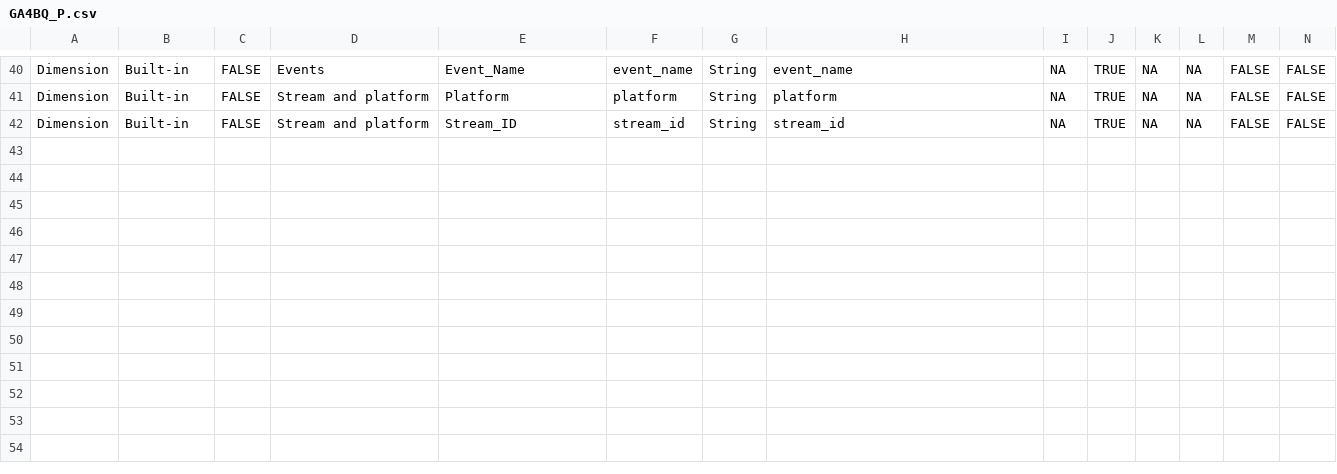
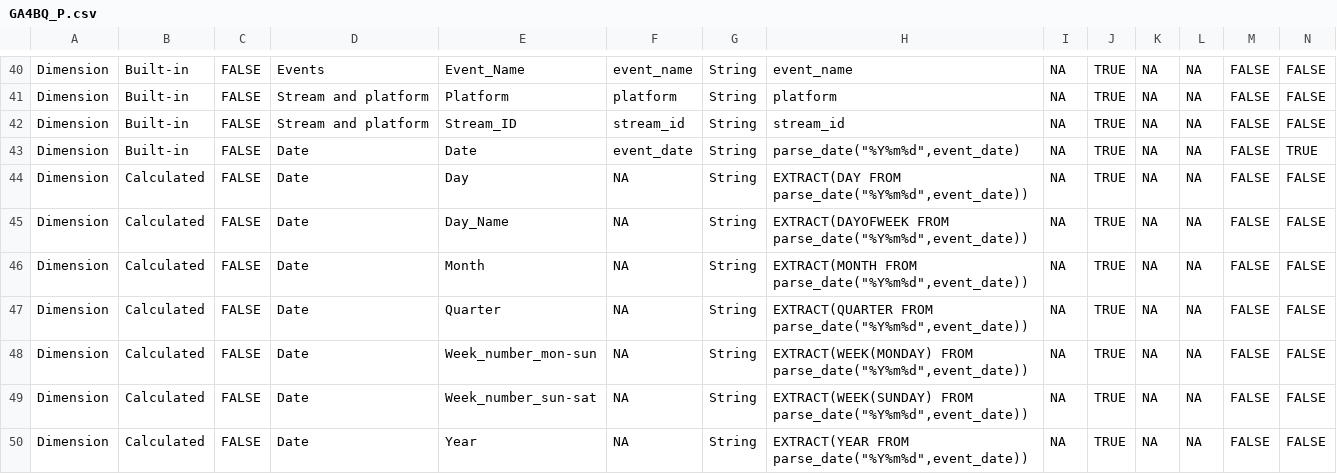
Before and after one commit to Trafikant/GA4BQ_P, a CSV file: GA4BQ_P.csv, drawn as a sheet; only a part is shown, gaps mark what is left out; rows hold the shown columns only; the diff names each change by its address in the sheet, - before the commit and + after, or states it on an @@ line.

Commit message:
Update GA4BQ_P.csv

```diff
--- a/GA4BQ_P.csv
+++ b/GA4BQ_P.csv
+row 43: Dimension | Built-in | FALSE | Date | Date | event_date | String | parse_date("%Y%m%d",event_date) | NA | TRUE | NA | NA | FALSE | TRUE
+row 44: Dimension | Calculated | FALSE | Date | Day | NA | String | EXTRACT(DAY FROM parse_date("%Y%m%d",event_date)) | NA | TRUE | NA | NA | FALSE | FALSE
+row 45: Dimension | Calculated | FALSE | Date | Day_Name | NA | String | EXTRACT(DAYOFWEEK FROM parse_date("%Y%m%d",event_date)) | NA | TRUE | NA | NA | FALSE | FALSE
+row 46: Dimension | Calculated | FALSE | Date | Month | NA | String | EXTRACT(MONTH FROM parse_date("%Y%m%d",event_date)) | NA | TRUE | NA | NA | FALSE | FALSE
+row 47: Dimension | Calculated | FALSE | Date | Quarter | NA | String | EXTRACT(QUARTER FROM parse_date("%Y%m%d",event_date)) | NA | TRUE | NA | NA | FALSE | FALSE
+row 48: Dimension | Calculated | FALSE | Date | Week_number_mon-sun | NA | String | EXTRACT(WEEK(MONDAY) FROM parse_date("%Y%m%d",event_date)) | NA | TRUE | NA | NA | FALSE | FALSE
+row 49: Dimension | Calculated | FALSE | Date | Week_number_sun-sat | NA | String | EXTRACT(WEEK(SUNDAY) FROM parse_date("%Y%m%d",event_date)) | NA | TRUE | NA | NA | FALSE | FALSE
+row 50: Dimension | Calculated | FALSE | Date | Year | NA | String | EXTRACT(YEAR FROM parse_date("%Y%m%d",event_date)) | NA | TRUE | NA | NA | FALSE | FALSE
```
